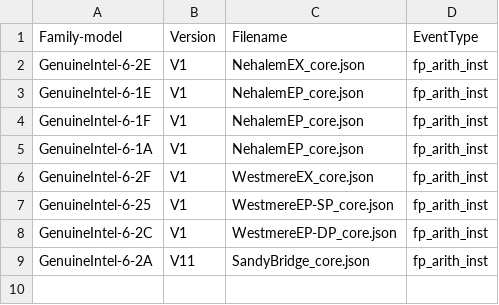
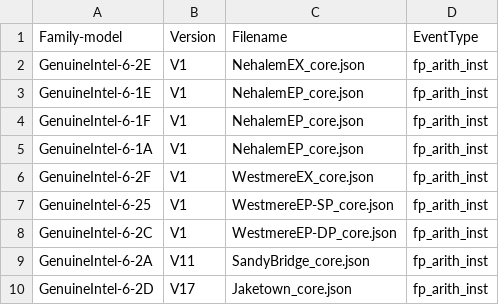
Before and after one commit to kernelorg-mirror/linux_kernel_git_ak_linux-misc, a CSV file: tools/perf/pmu-events/arch/x86/mapfile.csv, drawn as a sheet.

Commit message:
perf, tools: Add Jaketown V17 event file
Add a Intel event file for perf.

Signed-off-by: Andi Kleen <ak@linux.intel.com>

```diff
--- a/tools/perf/pmu-events/arch/x86/mapfile.csv
+++ b/tools/perf/pmu-events/arch/x86/mapfile.csv
@@ -9 +9,2 @@ GenuineIntel-6-2C,V1,WestmereEP-DP_core.json,fp_arith_inst
 GenuineIntel-6-2A,V11,SandyBridge_core.json,fp_arith_inst
+GenuineIntel-6-2D,V17,Jaketown_core.json,fp_arith_inst
```
Also changed, not shown: 1 other file.
